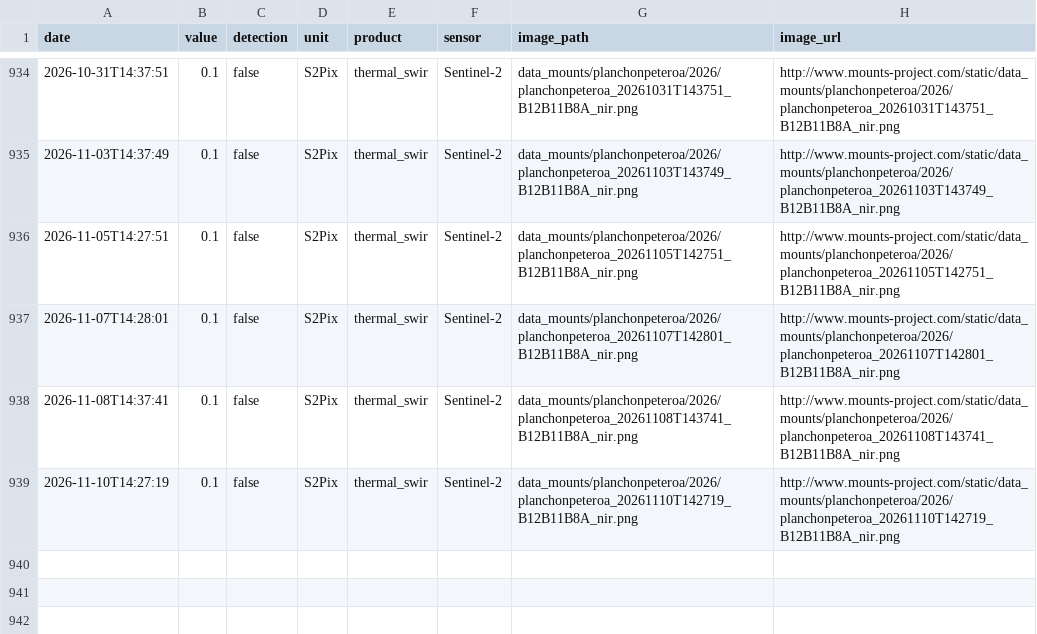
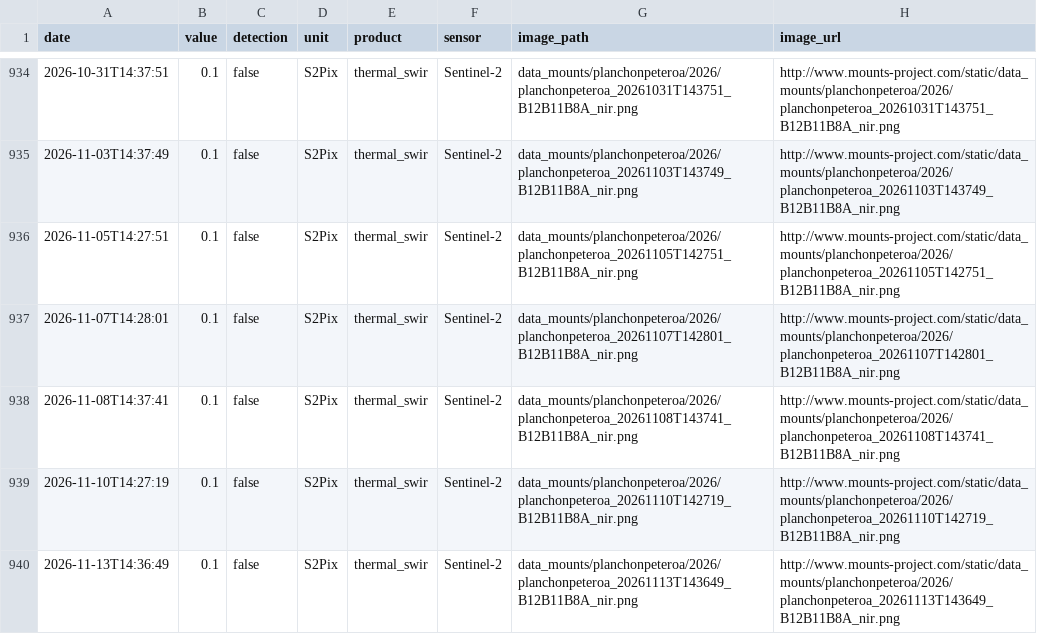
Before and after one commit to MendozaVolcanic/MOUNTS-Chile, a CSV file: csv/planchon-peteroa_thermal_swir.csv, drawn as a sheet; only a part is shown, gaps mark what is left out; the diff names each change by its address in the sheet, - before the commit and + after, or states it on an @@ line.

```diff
--- a/csv/planchon-peteroa_thermal_swir.csv
+++ b/csv/planchon-peteroa_thermal_swir.csv
+row 940: 2026-11-13T14:36:49 | 0.1 | false | S2Pix | thermal_swir | Sentinel-2 | data_mounts/planchonpeteroa/2026/planchonpeteroa_20261113T143649_B12B11B8A_nir.png | http://www.mounts-project.com/static/data_mounts/planchonpeteroa/2026/planchonpeteroa_20261113T143649_B12B11B8A_nir.png
```
Also changed, not shown: csv/all_thermal.csv, csv/llaima_so2_mass.csv, 56 other files.
